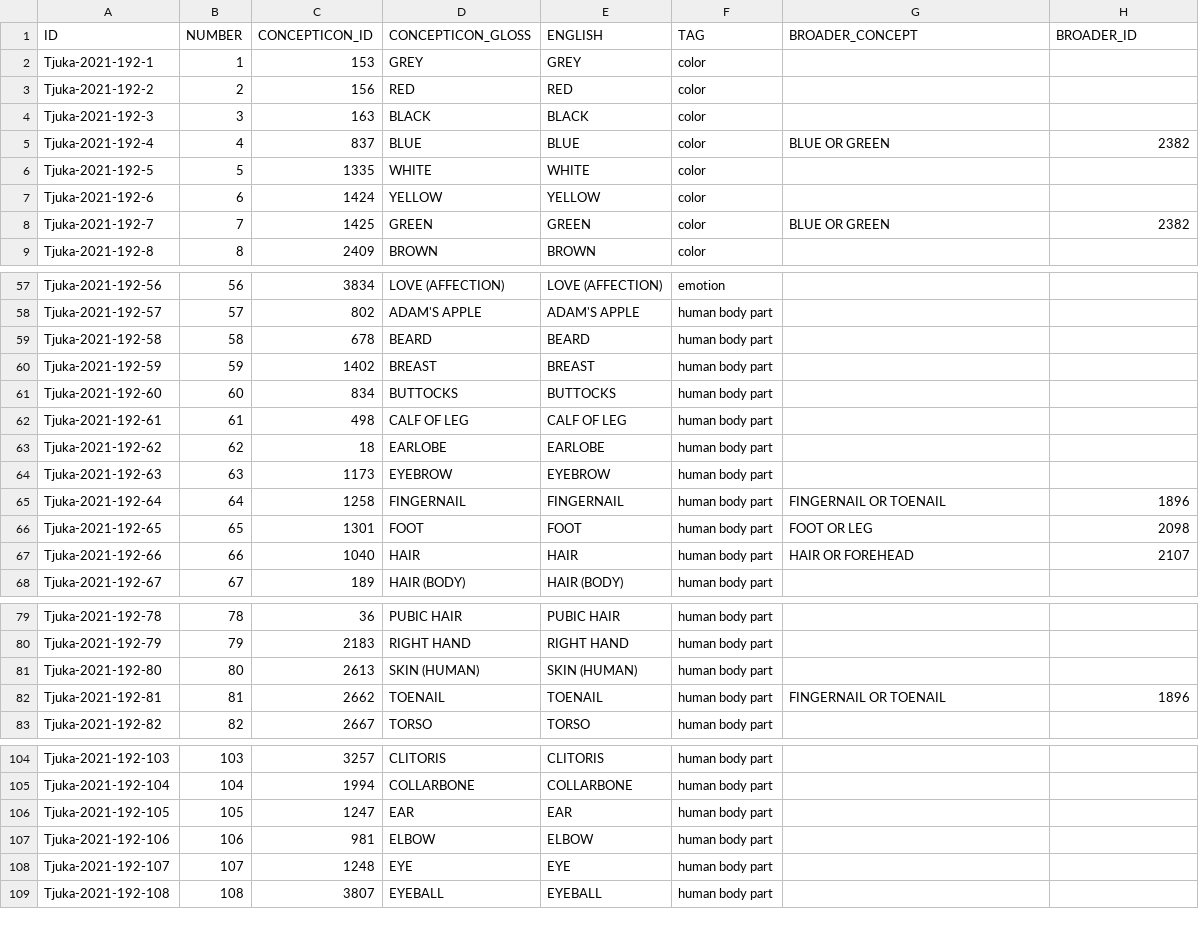
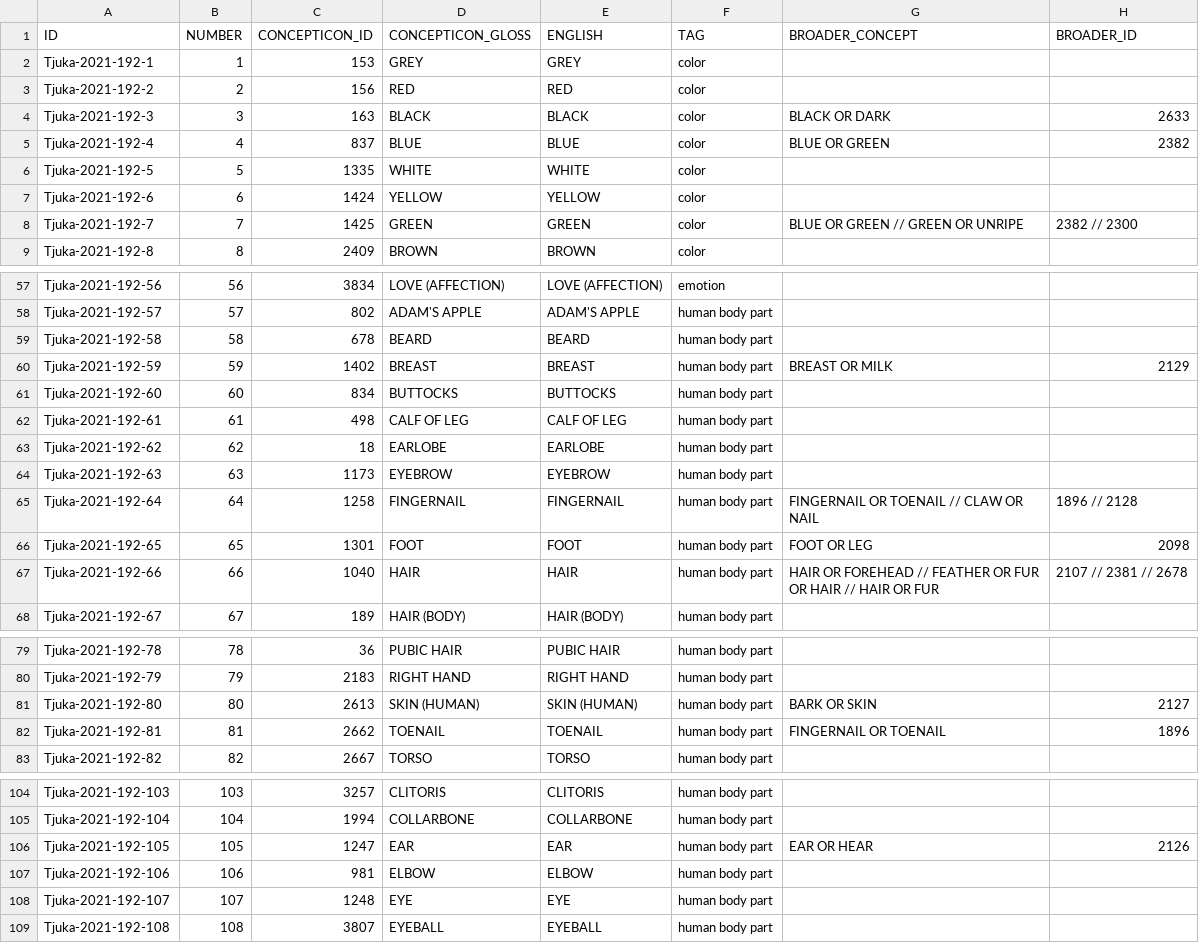
Before and after one commit to concepticon/concepticon-data, a TSV file: concepticondata/conceptlists/Tjuka-2021-192.tsv, drawn as a sheet; only a part is shown, gaps mark what is left out; the diff covers the shown part only.

Commit message:
Add mixed OR concepts

```diff
--- a/concepticondata/conceptlists/Tjuka-2021-192.tsv
+++ b/concepticondata/conceptlists/Tjuka-2021-192.tsv
@@ -3,3 +3,3 @@ Tjuka-2021-192-1	1	153	GREY	GREY	color
 Tjuka-2021-192-2	2	156	RED	RED	color		
-Tjuka-2021-192-3	3	163	BLACK	BLACK	color		
+Tjuka-2021-192-3	3	163	BLACK	BLACK	color	BLACK OR DARK	2633
 Tjuka-2021-192-4	4	837	BLUE	BLUE	color	BLUE OR GREEN	2382
@@ -7,3 +7,3 @@ Tjuka-2021-192-5	5	1335	WHITE	WHITE	color
 Tjuka-2021-192-6	6	1424	YELLOW	YELLOW	color		
-Tjuka-2021-192-7	7	1425	GREEN	GREEN	color	BLUE OR GREEN	2382
+Tjuka-2021-192-7	7	1425	GREEN	GREEN	color	BLUE OR GREEN // GREEN OR UNRIPE	2382 // 2300
 Tjuka-2021-192-8	8	2409	BROWN	BROWN	color		
@@ -59,3 +59,3 @@ Tjuka-2021-192-57	57	802	ADAM'S APPLE	ADAM'S APPLE	human body part
 Tjuka-2021-192-58	58	678	BEARD	BEARD	human body part		
-Tjuka-2021-192-59	59	1402	BREAST	BREAST	human body part		
+Tjuka-2021-192-59	59	1402	BREAST	BREAST	human body part	BREAST OR MILK	2129
 Tjuka-2021-192-60	60	834	BUTTOCKS	BUTTOCKS	human body part		
@@ -64,5 +64,5 @@ Tjuka-2021-192-62	62	18	EARLOBE	EARLOBE	human body part
 Tjuka-2021-192-63	63	1173	EYEBROW	EYEBROW	human body part		
-Tjuka-2021-192-64	64	1258	FINGERNAIL	FINGERNAIL	human body part	FINGERNAIL OR TOENAIL	1896
+Tjuka-2021-192-64	64	1258	FINGERNAIL	FINGERNAIL	human body part	FINGERNAIL OR TOENAIL // CLAW OR NAIL	1896 // 2128
 Tjuka-2021-192-65	65	1301	FOOT	FOOT	human body part	FOOT OR LEG	2098
-Tjuka-2021-192-66	66	1040	HAIR	HAIR	human body part	HAIR OR FOREHEAD	2107
+Tjuka-2021-192-66	66	1040	HAIR	HAIR	human body part	HAIR OR FOREHEAD // FEATHER OR FUR OR HAIR // HAIR OR FUR	2107 // 2381 // 2678
 Tjuka-2021-192-67	67	189	HAIR (BODY)	HAIR (BODY)	human body part		
@@ -80,3 +80,3 @@ Tjuka-2021-192-78	78	36	PUBIC HAIR	PUBIC HAIR	human body part
 Tjuka-2021-192-79	79	2183	RIGHT HAND	RIGHT HAND	human body part		
-Tjuka-2021-192-80	80	2613	SKIN (HUMAN)	SKIN (HUMAN)	human body part		
+Tjuka-2021-192-80	80	2613	SKIN (HUMAN)	SKIN (HUMAN)	human body part	BARK OR SKIN	2127
 Tjuka-2021-192-81	81	2662	TOENAIL	TOENAIL	human body part	FINGERNAIL OR TOENAIL	1896
@@ -105,3 +105,3 @@ Tjuka-2021-192-103	103	3257	CLITORIS	CLITORIS	human body part
 Tjuka-2021-192-104	104	1994	COLLARBONE	COLLARBONE	human body part		
-Tjuka-2021-192-105	105	1247	EAR	EAR	human body part		
+Tjuka-2021-192-105	105	1247	EAR	EAR	human body part	EAR OR HEAR	2126
 Tjuka-2021-192-106	106	981	ELBOW	ELBOW	human body part		
```
Also changed, not shown: 2 edited cells elsewhere in this file, 1 other file.
